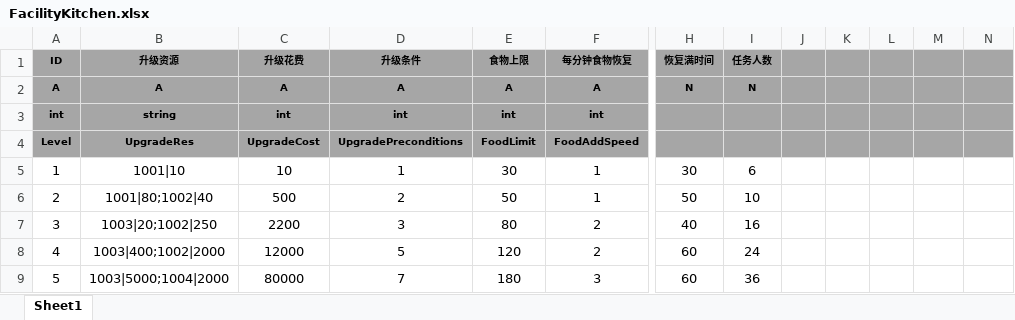
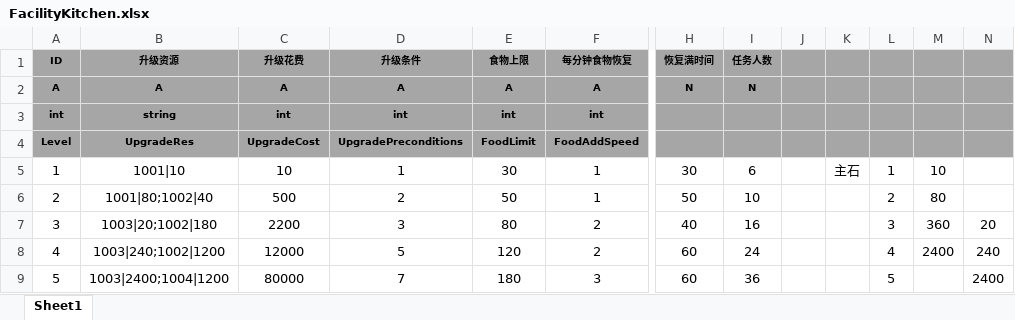
Before and after one commit to tkonexhh/simswordsman, an Excel workbook: Tables/Sources/gameplay/Facility/FacilityKitchen.xlsx, sheet Sheet1, drawn as a sheet; only a part is shown, gaps mark what is left out; values as stored, in another font and other column widths than the file's, no borders; the diff names each change by its address in the sheet, - before the commit and + after, or states it on an @@ line.

```diff
--- a/Tables/Sources/gameplay/Facility/FacilityKitchen.xlsx (sheet Sheet1)
+++ b/Tables/Sources/gameplay/Facility/FacilityKitchen.xlsx (sheet Sheet1)
-K5: (empty)
+K5: 主石
-L5: (empty)
+L5: 1
-M5: (empty)
+M5: 10
-L6: (empty)
+L6: 2
-M6: (empty)
+M6: 80
-B7 (升级资源): 1003|20;1002|250
+B7 (升级资源): 1003|20;1002|180
-L7: (empty)
+L7: 3
-M7: (empty)
+M7: 360
-N7: (empty)
+N7: 20
-B8 (升级资源): 1003|400;1002|2000
+B8 (升级资源): 1003|240;1002|1200
-L8: (empty)
+L8: 4
-M8: (empty)
+M8: 2400
-N8: (empty)
+N8: 240
-B9 (升级资源): 1003|5000;1004|2000
+B9 (升级资源): 1003|2400;1004|1200
-L9: (empty)
+L9: 5
-N9: (empty)
+N9: 2400
```
Also changed, not shown: Tables/Sources/gameplay/Facility/FacilityBaicaohu.xlsx, Tables/Sources/gameplay/Facility/FacilityForgeHouse.xlsx, 35 other files.
